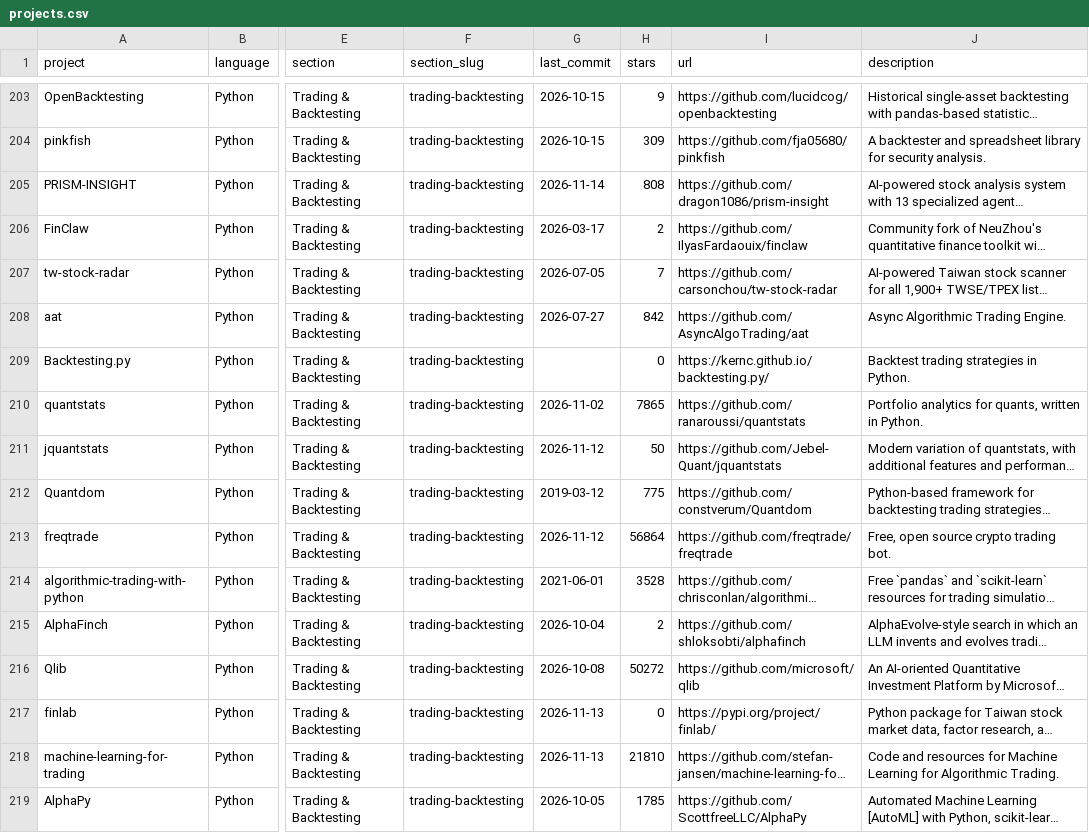
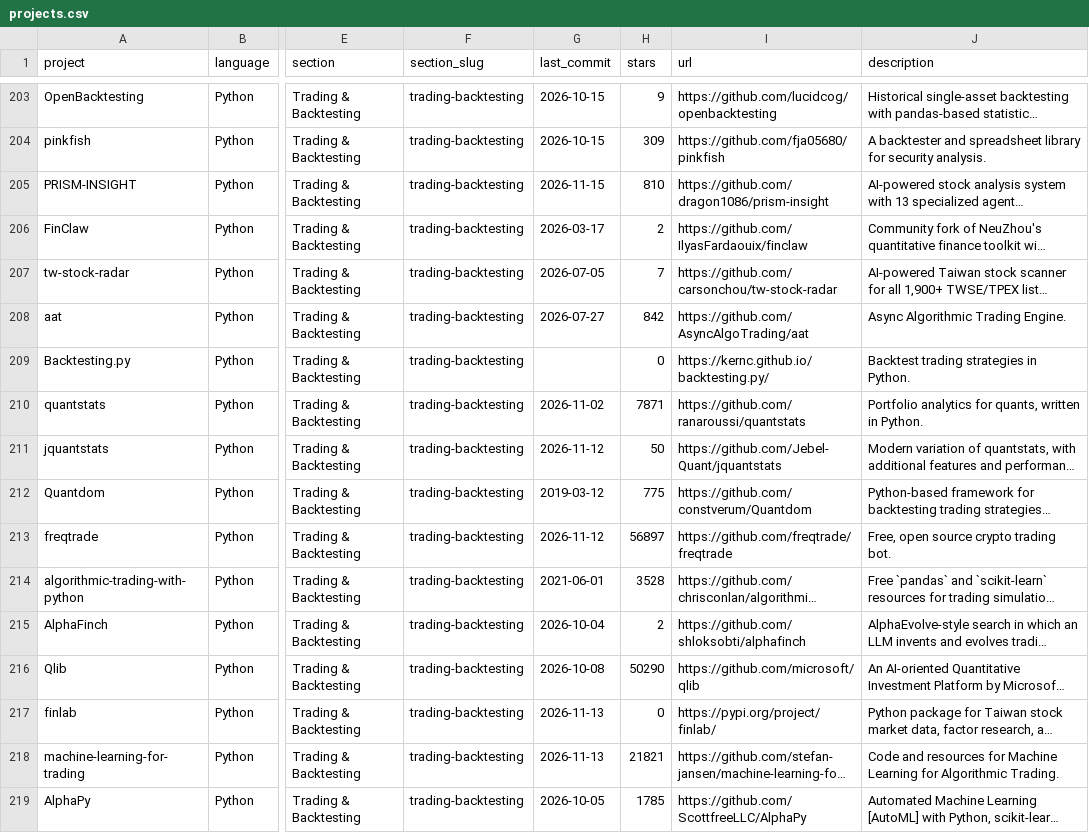
Before and after one commit to markjdvorak/awesome-quant, a CSV file: projects.csv, drawn as a sheet; only a part is shown, gaps mark what is left out; long unchanged cells end in …; the diff covers the shown part only; the diff names each change by its address in the sheet, - before the commit and + after, or states it on an @@ line.

```diff
--- a/projects.csv
+++ b/projects.csv
-G205 (last_commit): 2026-11-14
+G205 (last_commit): 2026-11-15
-H205 (stars): 808
+H205 (stars): 810
-H210 (stars): 7865
+H210 (stars): 7871
-H213 (stars): 56864
+H213 (stars): 56897
-H216 (stars): 50272
+H216 (stars): 50290
-H218 (stars): 21810
+H218 (stars): 21821
```
Also changed, not shown: 158 edited cells elsewhere in this file, 1 other file.
